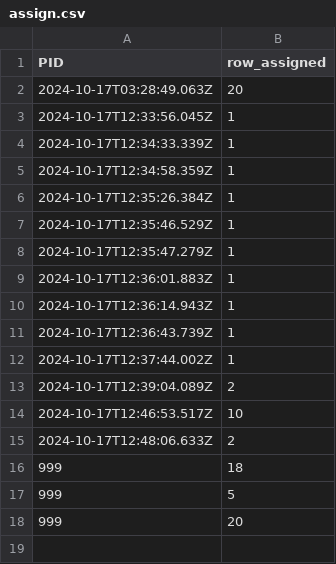
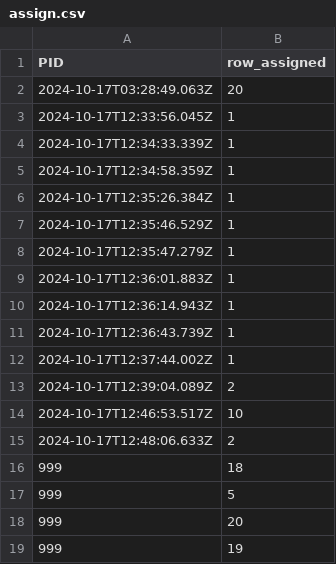
Before and after one commit to lllll77777/a, a CSV file: assign.csv, drawn as a sheet; the diff names each change by its address in the sheet, - before the commit and + after, or states it on an @@ line.

Commit message:
Update CSV file with new data

```diff
--- a/assign.csv
+++ b/assign.csv
+row 19: 999 | 19
```
